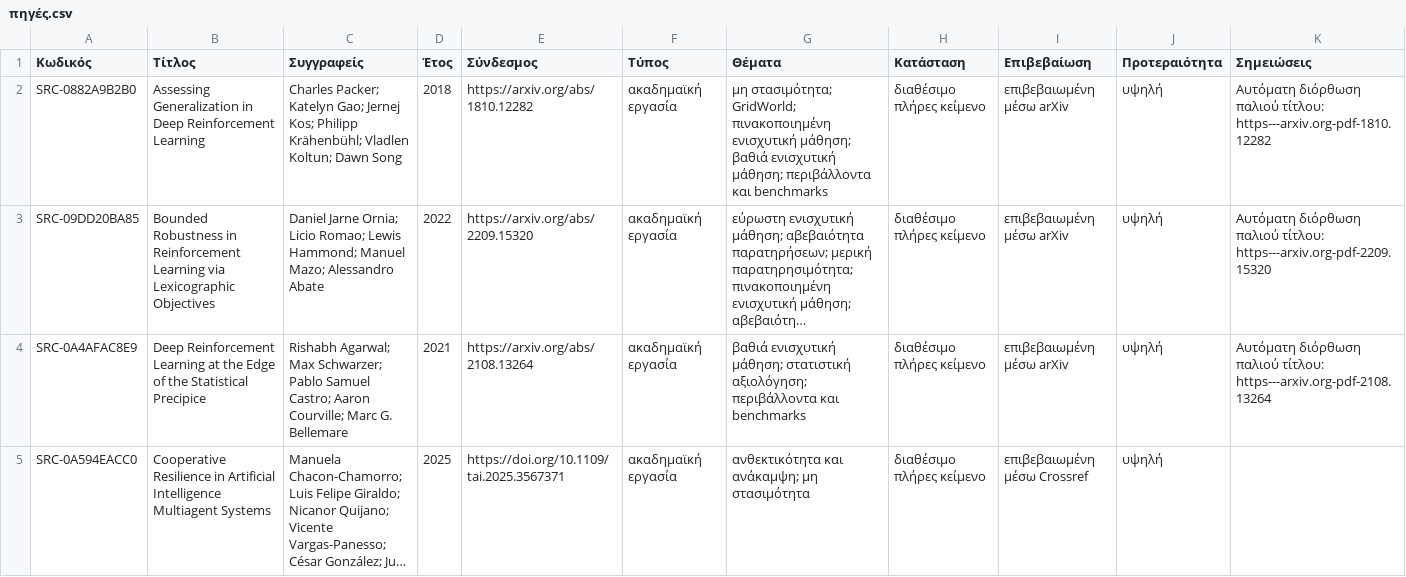
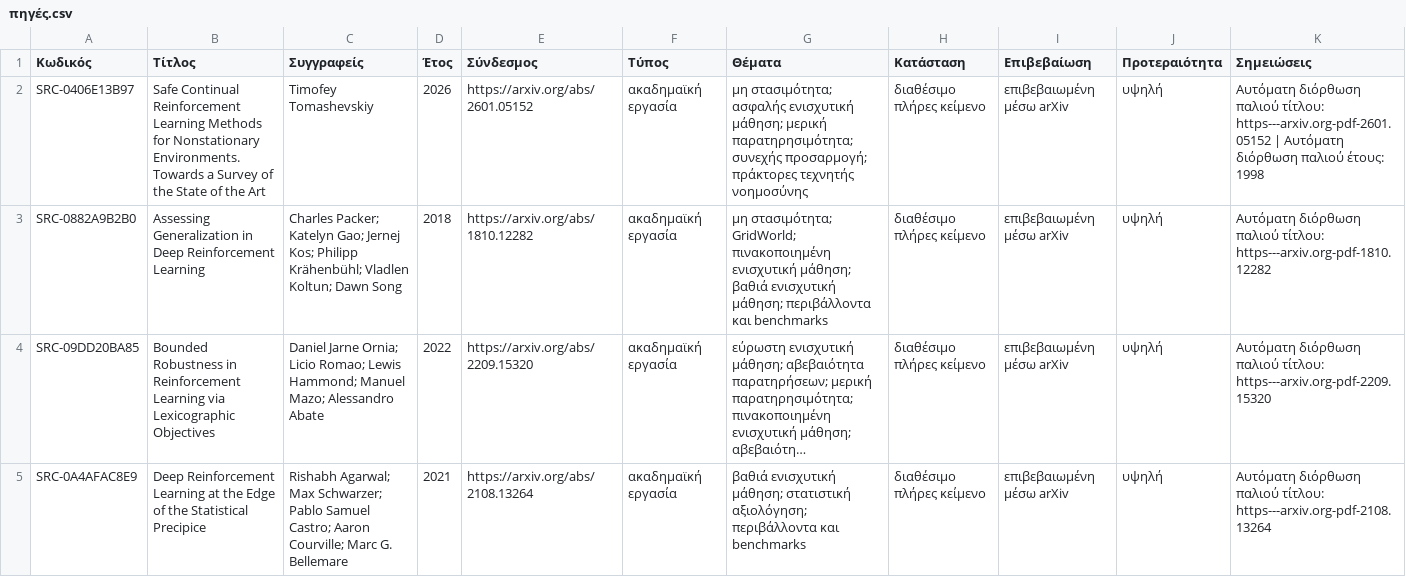
Before and after one commit to MariosGiannakaras/ThesisBibliography, a CSV file: πακέτο-διπλωματικής/κατάλογος/πηγές.csv, drawn as a sheet; only a part is shown; the shorter side is filled out with more unchanged rows; long unchanged cells end in …; the diff covers the shown part only; the diff names each change by its address in the sheet, - before the commit and + after, or states it on an @@ line.

```diff
--- a/πακέτο-διπλωματικής/κατάλογος/πηγές.csv
+++ b/πακέτο-διπλωματικής/κατάλογος/πηγές.csv
+row 2: SRC-0406E13B97 | Safe Continual Reinforcement Learning Methods for Nonstationary Environments. Towards a Survey of the State of the Art | Timofey Tomashevskiy | 2026 | https://arxiv.org/abs/2601.05152 | ακαδημαϊκή εργασία | μη στασιμότητα; ασφαλής ενισχυτική μάθηση; μερική παρατηρησιμότητα; συνεχής προσαρμογή; πράκτορες τεχνητής νοημοσύνης | διαθέσιμο πλήρες κείμενο | επιβεβαιωμένη μέσω arXiv | υψηλή | Αυτόματη διόρθωση παλιού τίτλου: https---arxiv.org-pdf-2601.05152 | Αυτόματη διόρθωση παλιού έτους: 1998
```
Also changed, not shown: 2 added rows elsewhere in this file, κατάλογος/κατάσταση-αναλύσεων.csv, πακέτο-διπλωματικής/manifest.csv, 9 other files.
